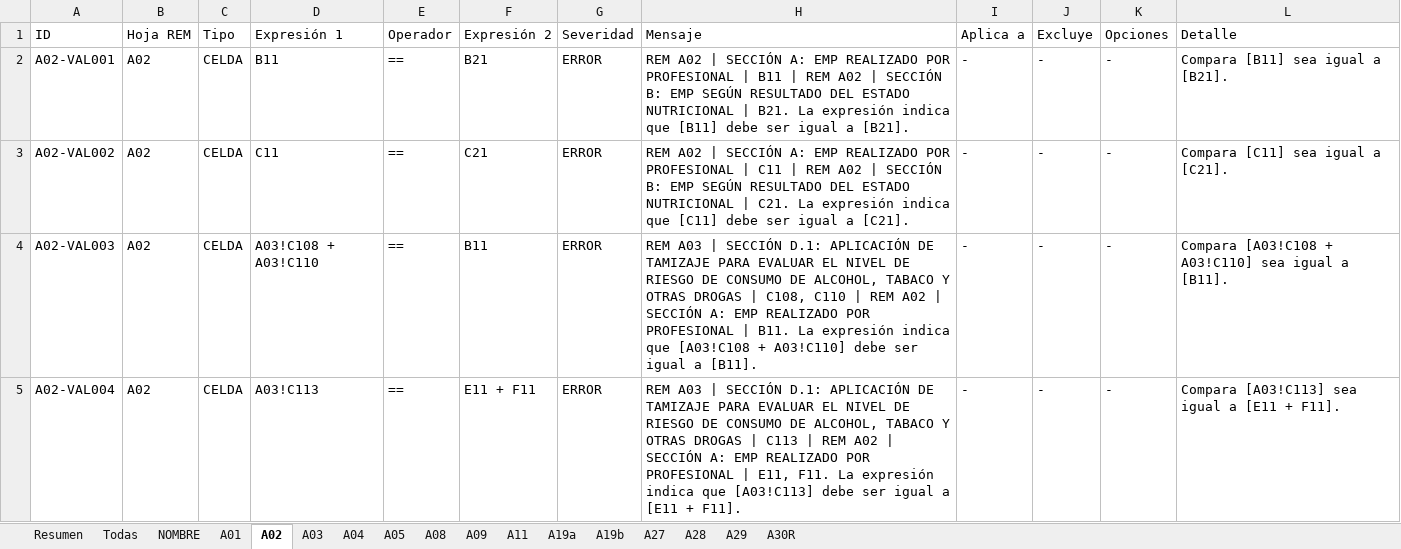
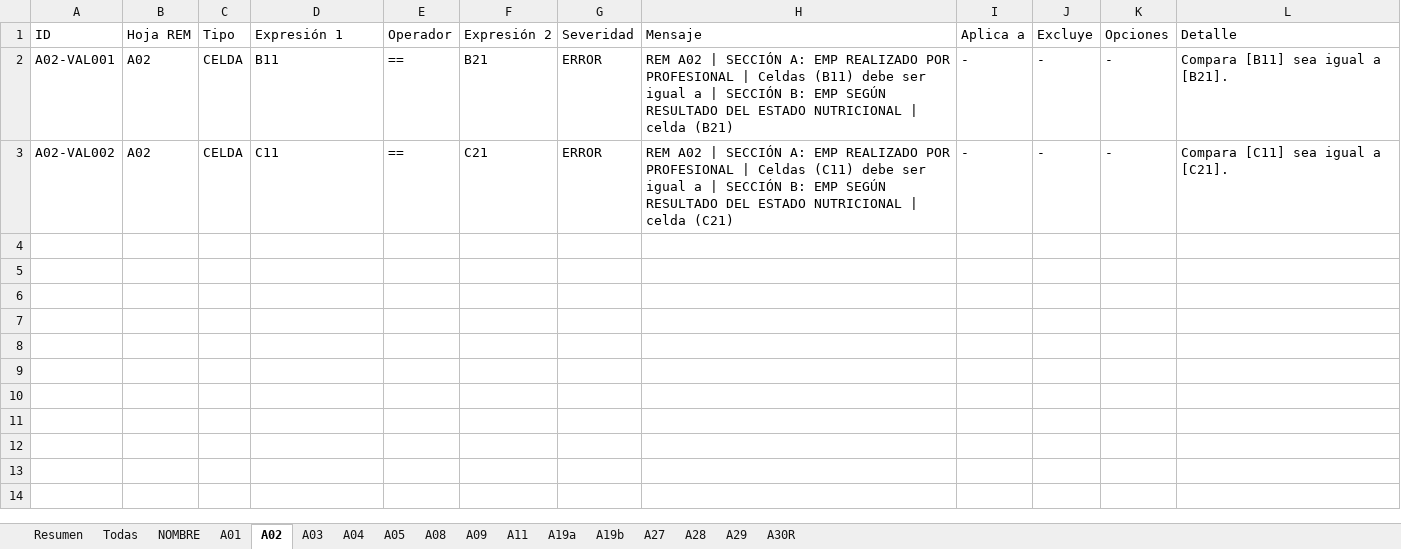
Before and after one commit to rogarces85/validador-deis-sso, an Excel workbook: Validador_Registro.xlsx, sheet A02, drawn as a sheet; values as stored, in another font and other column widths than the file's, no borders; the diff names each change by its address in the sheet, - before the commit and + after, or states it on an @@ line.

```diff
--- a/Validador_Registro.xlsx (sheet A02)
+++ b/Validador_Registro.xlsx (sheet A02)
-H2 (Mensaje): …PROFESIONAL | B11 | REM A02 | SECCIÓN B: EMP SEGÚN RESULTADO DEL ESTADO NUTRICIONAL | B21. La expresión indica que [B11] debe ser igual a [B21].
+H2 (Mensaje): …PROFESIONAL | Celdas (B11) debe ser igual a | SECCIÓN B: EMP SEGÚN RESULTADO DEL ESTADO NUTRICIONAL | celda (B21)
-H3 (Mensaje): …PROFESIONAL | C11 | REM A02 | SECCIÓN B: EMP SEGÚN RESULTADO DEL ESTADO NUTRICIONAL | C21. La expresión indica que [C11] debe ser igual a [C21].
+H3 (Mensaje): …PROFESIONAL | Celdas (C11) debe ser igual a | SECCIÓN B: EMP SEGÚN RESULTADO DEL ESTADO NUTRICIONAL | celda (C21)
-row 4: A02-VAL003 | A02 | CELDA | A03!C108 + A03!C110 | == | B11 | ERROR | REM A03 | SECCIÓN D.1: APLICACIÓN DE TAMIZAJE PARA EVALUAR EL NIVEL DE RIESGO DE CONSUMO DE ALCOHOL, TABACO Y OTRAS DROGAS | C108, C110 | REM A02 | SECCIÓN A: EMP REALIZADO POR PROFESIONAL | B11. La expresión indica que [A03!C108 + A03!C110] debe ser igual a [B11]. | - | - | - | Compara [A03!C108 + A03!C110] sea igual a [B11].
-row 5: A02-VAL004 | A02 | CELDA | A03!C113 | == | E11 + F11 | ERROR | REM A03 | SECCIÓN D.1: APLICACIÓN DE TAMIZAJE PARA EVALUAR EL NIVEL DE RIESGO DE CONSUMO DE ALCOHOL, TABACO Y OTRAS DROGAS | C113 | REM A02 | SECCIÓN A: EMP REALIZADO POR PROFESIONAL | E11, F11. La expresión indica que [A03!C113] debe ser igual a [E11 + F11]. | - | - | - | Compara [A03!C113] sea igual a [E11 + F11].
```
Also changed, not shown: sheet Todas, sheet A03, sheet A01, sheet A08, sheet A04, sheet A11, 9 more sheets, Simulation_Results.xlsx, 18 other files.
